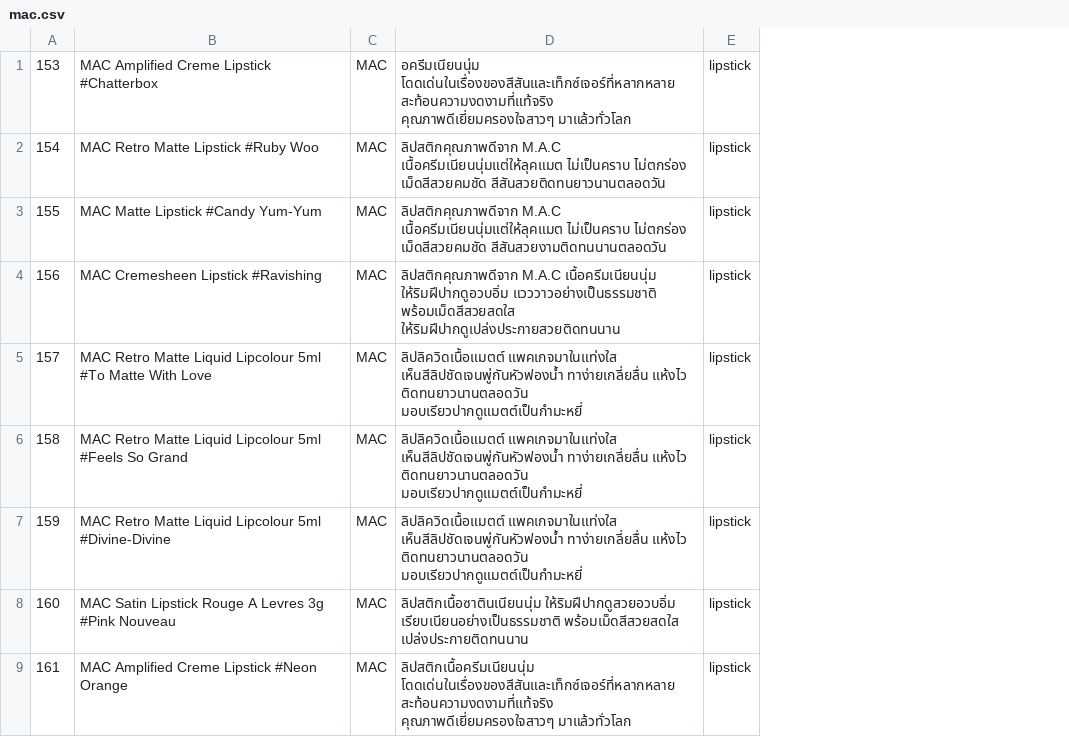
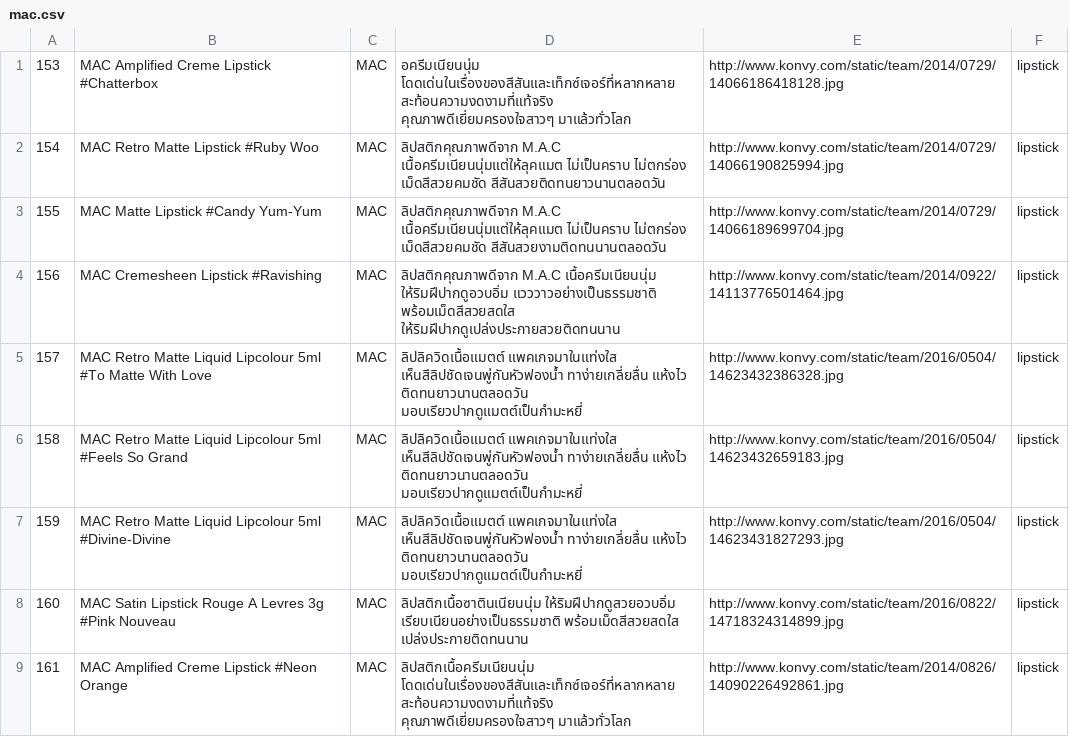
Before and after one commit to chodanun/SpiderBot, a CSV file: konvey/csv/lip/mac.csv, drawn as a sheet; only a part is shown; the diff names each change by its address in the sheet, - before the commit and + after, or states it on an @@ line.

```diff
--- a/konvey/csv/lip/mac.csv
+++ b/konvey/csv/lip/mac.csv
+column E, rows 1-9: http://www.konvy.com/static/team/2014/0729/14066186418128.jpg | http://www.konvy.com/static/team/2014/0729/14066190825994.jpg | http://www.konvy.com/static/team/2014/0729/14066189699704.jpg | http://www.konvy.com/static/team/2014/0922/14113776501464.jpg | http://www.konvy.com/static/team/2016/0504/14623432386328.jpg | http://www.konvy.com/static/team/2016/0504/14623432659183.jpg | http://www.konvy.com/static/team/2016/0504/14623431827293.jpg | http://www.konvy.com/static/team/2016/0822/14718324314899.jpg | http://www.konvy.com/static/team/2014/0826/14090226492861.jpg
```
Also changed, not shown: konvey/csv/lip/nars.csv, konvey/csv/powder/maybeline.csv, 13 other files.
